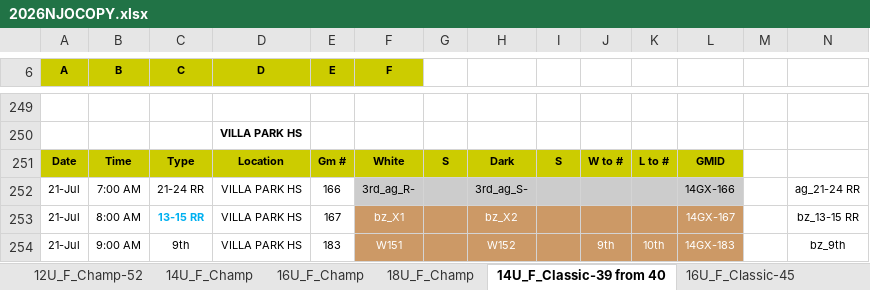
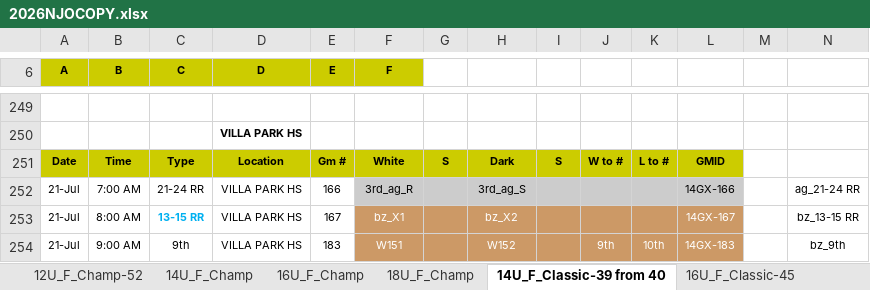
Before and after one commit to MilesLi15413/excel_script, an Excel workbook: 2026NJOCOPY.xlsx, sheet 14U_F_Classic-39 from 40, drawn as a sheet; only a part is shown, gaps mark what is left out; values as stored, in another font and other column widths than the file's, no borders; conditional formats not drawn; the diff covers the shown part only; the diff names each change by its address in the sheet, - before the commit and + after, or states it on an @@ line.

```diff
--- a/2026NJOCOPY.xlsx (sheet 14U_F_Classic-39 from 40)
+++ b/2026NJOCOPY.xlsx (sheet 14U_F_Classic-39 from 40)
-F252 (F): 3rd_ag_R-
+F252 (F): 3rd_ag_R
-H252: 3rd_ag_S-
+H252: 3rd_ag_S
```
Also changed, not shown: 30 edited cells elsewhere in this sheet, sheet 18U_F_Champ, other sheet tabs, 1 other file.
